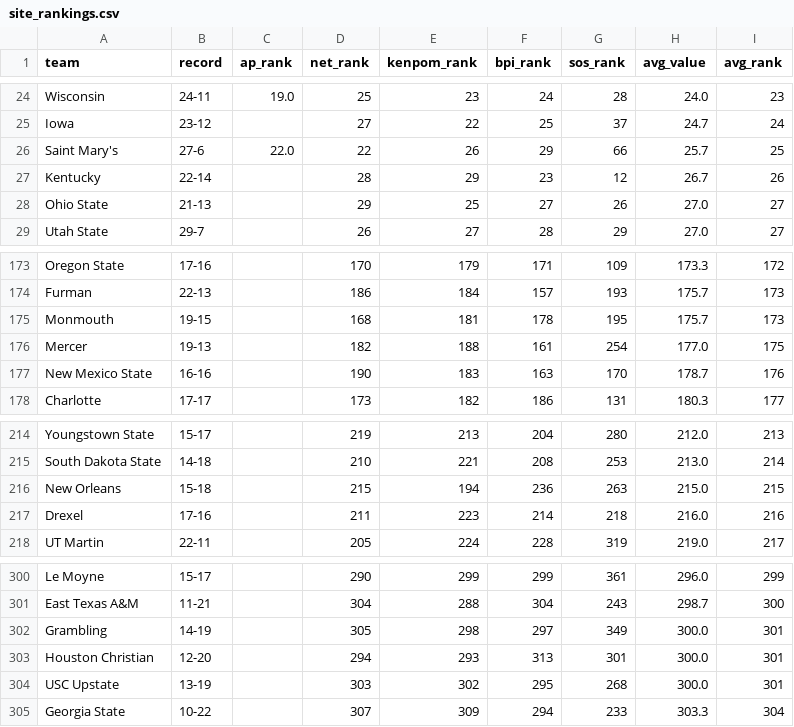
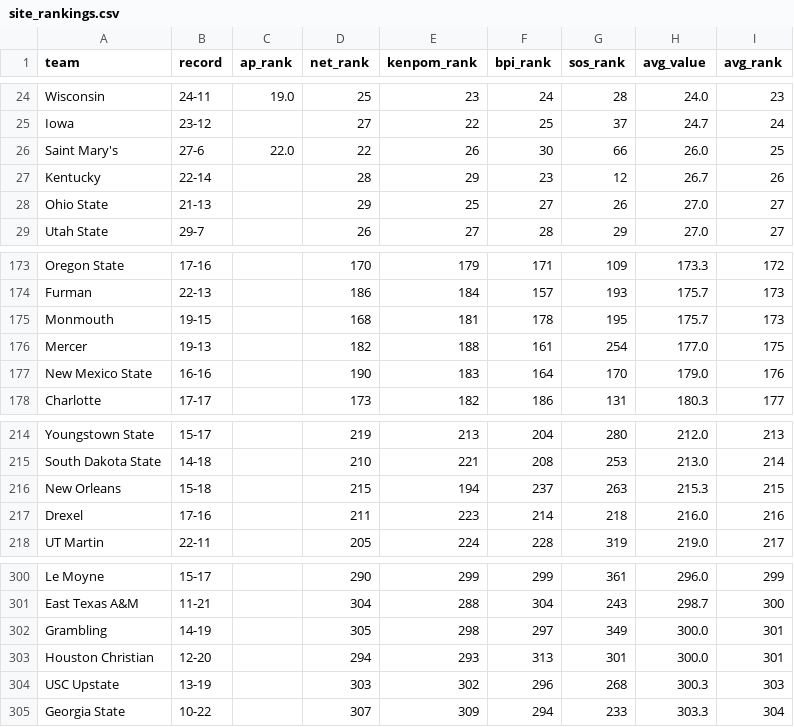
Before and after one commit to kylevogel/cbb-ratings-pipeline, a CSV file: data_processed/site_rankings.csv, drawn as a sheet; only a part is shown, gaps mark what is left out; the diff covers the shown part only.

```diff
--- a/data_processed/site_rankings.csv
+++ b/data_processed/site_rankings.csv
@@ -25,3 +25,3 @@ Wisconsin,24-11,19.0,25,23,24,28,24.0,23
 Iowa,23-12,,27,22,25,37,24.7,24
-Saint Mary's,27-6,22.0,22,26,29,66,25.7,25
+Saint Mary's,27-6,22.0,22,26,30,66,26.0,25
 Kentucky,22-14,,28,29,23,12,26.7,26
@@ -176,3 +176,3 @@ Monmouth,19-15,,168,181,178,195,175.7,173
 Mercer,19-13,,182,188,161,254,177.0,175
-New Mexico State,16-16,,190,183,163,170,178.7,176
+New Mexico State,16-16,,190,183,164,170,179.0,176
 Charlotte,17-17,,173,182,186,131,180.3,177
@@ -215,3 +215,3 @@ Youngstown State,15-17,,219,213,204,280,212.0,213
 South Dakota State,14-18,,210,221,208,253,213.0,214
-New Orleans,15-18,,215,194,236,263,215.0,215
+New Orleans,15-18,,215,194,237,263,215.3,215
 Drexel,17-16,,211,223,214,218,216.0,216
@@ -303,3 +303,3 @@ Grambling,14-19,,305,298,297,349,300.0,301
 Houston Christian,12-20,,294,293,313,301,300.0,301
-USC Upstate,13-19,,303,302,295,268,300.0,301
+USC Upstate,13-19,,303,302,296,268,300.3,303
 Georgia State,10-22,,307,309,294,233,303.3,304
```
Also changed, not shown: 4 added rows, 4 removed rows and 14 edited cells elsewhere in this file, data_raw/bpi_rankings.csv, 1 other file.
